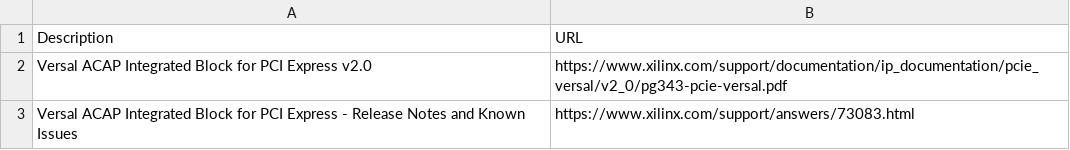
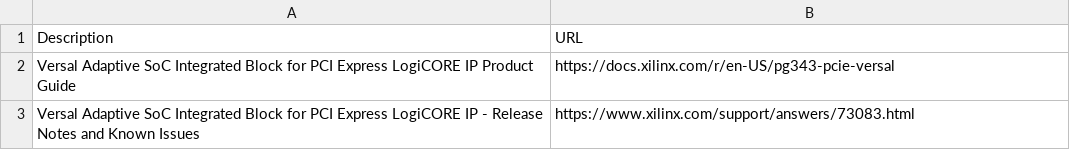
Before and after one commit to Xilinx/pcie-debug-kmap, a CSV file: pciedebug/source/docs/Versal_ACAP_Integrated_Block_for_PCI_Express/csv/documents_and_debug_collaterlas.csv, drawn as a sheet.

Commit message:
Updated document link

```diff
--- a/pciedebug/source/docs/Versal_ACAP_Integrated_Block_for_PCI_Express/csv/documents_and_debug_collaterlas.csv
+++ b/pciedebug/source/docs/Versal_ACAP_Integrated_Block_for_PCI_Express/csv/documents_and_debug_collaterlas.csv
@@ -1,3 +1,3 @@
 Description ,URL
-Versal ACAP Integrated Block for PCI Express v2.0,https://www.xilinx.com/support/documentation/ip_documentation/pcie_versal/v2_0/pg343-pcie-versal.pdf
-Versal ACAP Integrated Block for PCI Express - Release Notes and Known Issues,https://www.xilinx.com/support/answers/73083.html
+Versal Adaptive SoC Integrated Block for PCI Express LogiCORE IP Product Guide,https://docs.xilinx.com/r/en-US/pg343-pcie-versal
+Versal Adaptive SoC Integrated Block for PCI Express LogiCORE IP - Release Notes and Known Issues,https://www.xilinx.com/support/answers/73083.html
```
